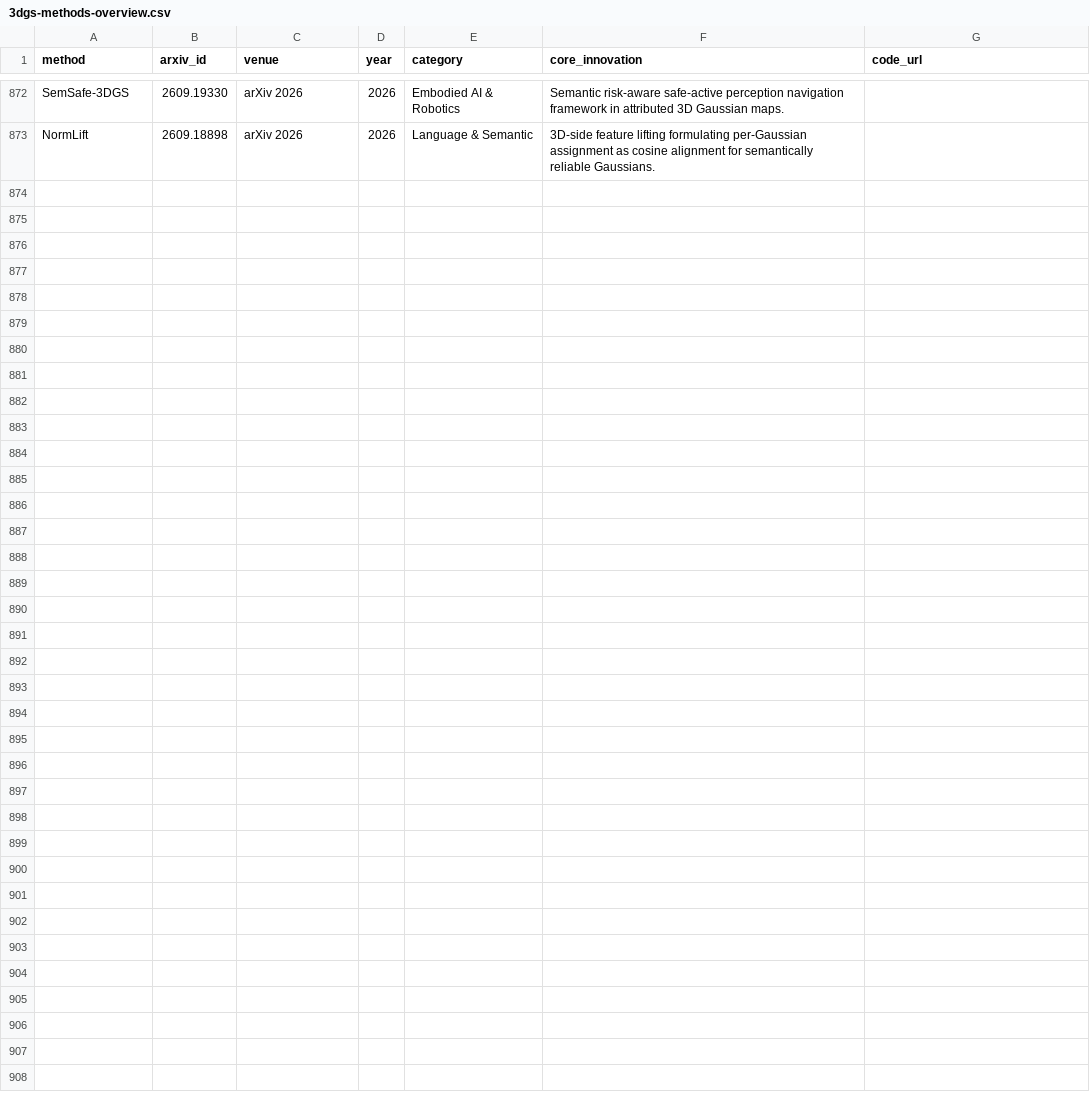
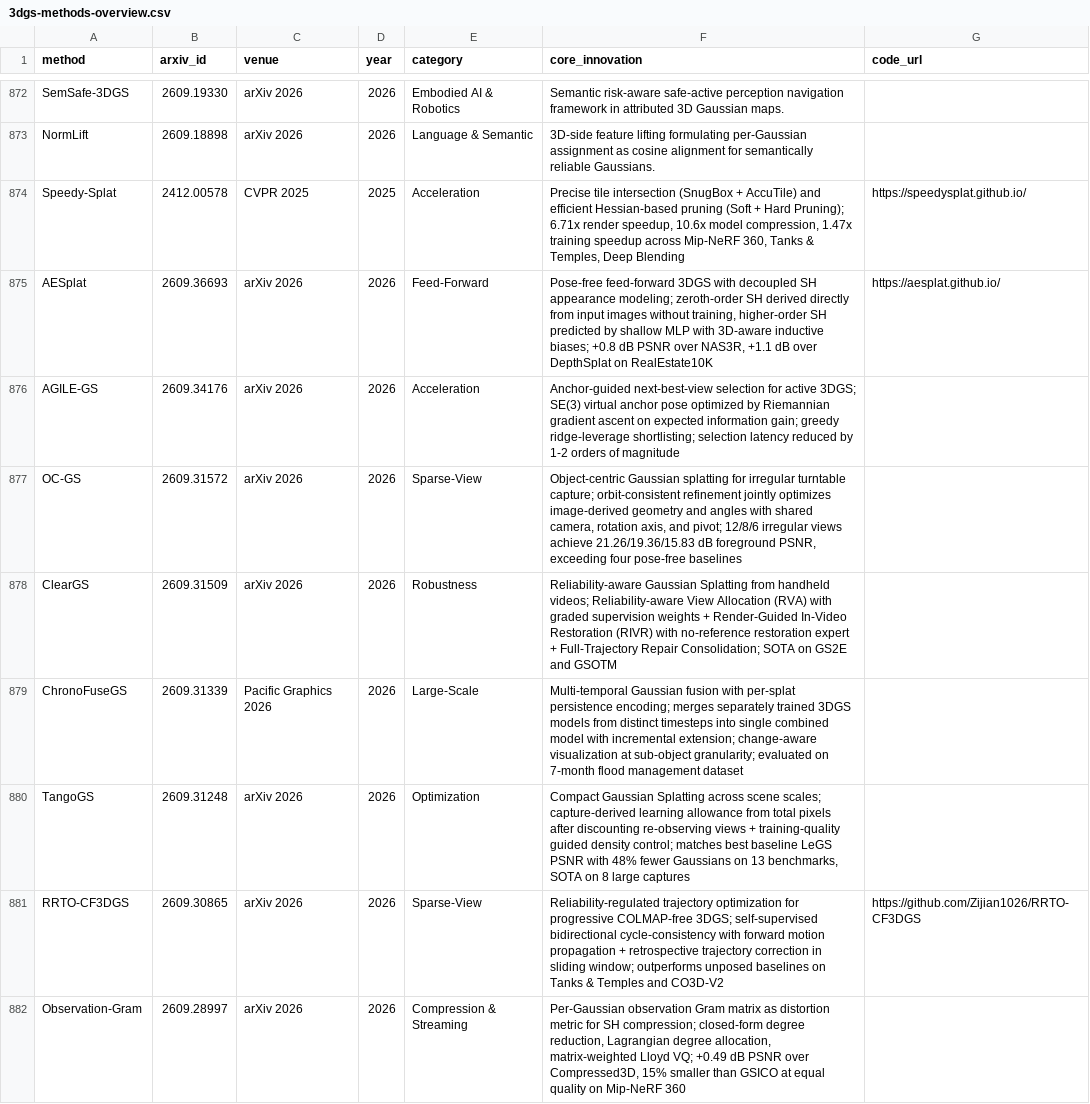
Before and after one commit to jaccen/Awesome-Gaussian-Skills, a CSV file: 3dgs-methods-overview.csv, drawn as a sheet; only a part is shown, gaps mark what is left out; the diff names each change by its address in the sheet, - before the commit and + after, or states it on an @@ line.

```diff
--- a/3dgs-methods-overview.csv
+++ b/3dgs-methods-overview.csv
+row 874: Speedy-Splat | 2412.00578 | CVPR 2025 | 2025 | Acceleration | Precise tile intersection (SnugBox + AccuTile) and efficient Hessian-based pruning (Soft + Hard Pruning); 6.71x render speedup, 10.6x model compression, 1.47x training speedup across Mip-NeRF 360, Tanks & Temples, Deep Blending | https://speedysplat.github.io/
+row 875: AESplat | 2609.36693 | arXiv 2026 | 2026 | Feed-Forward | Pose-free feed-forward 3DGS with decoupled SH appearance modeling; zeroth-order SH derived directly from input images without training, higher-order SH predicted by shallow MLP with 3D-aware inductive biases; +0.8 dB PSNR over NAS3R, +1.1 dB over DepthSplat on RealEstate10K | https://aesplat.github.io/
+row 876: AGILE-GS | 2609.34176 | arXiv 2026 | 2026 | Acceleration | Anchor-guided next-best-view selection for active 3DGS; SE(3) virtual anchor pose optimized by Riemannian gradient ascent on expected information gain; greedy ridge-leverage shortlisting; selection latency reduced by 1-2 orders of magnitude
+row 877: OC-GS | 2609.31572 | arXiv 2026 | 2026 | Sparse-View | Object-centric Gaussian splatting for irregular turntable capture; orbit-consistent refinement jointly optimizes image-derived geometry and angles with shared camera, rotation axis, and pivot; 12/8/6 irregular views achieve 21.26/19.36/15.83 dB foreground PSNR, exceeding four pose-free baselines
+row 878: ClearGS | 2609.31509 | arXiv 2026 | 2026 | Robustness | Reliability-aware Gaussian Splatting from handheld videos; Reliability-aware View Allocation (RVA) with graded supervision weights + Render-Guided In-Video Restoration (RIVR) with no-reference restoration expert + Full-Trajectory Repair Consolidation; SOTA on GS2E and GSOTM
+row 879: ChronoFuseGS | 2609.31339 | Pacific Graphics 2026 | 2026 | Large-Scale | Multi-temporal Gaussian fusion with per-splat persistence encoding; merges separately trained 3DGS models from distinct timesteps into single combined model with incremental extension; change-aware visualization at sub-object granularity; evaluated on 7-month flood management dataset
+row 880: TangoGS | 2609.31248 | arXiv 2026 | 2026 | Optimization | Compact Gaussian Splatting across scene scales; capture-derived learning allowance from total pixels after discounting re-observing views + training-quality guided density control; matches best baseline LeGS PSNR with 48% fewer Gaussians on 13 benchmarks, SOTA on 8 large captures
+row 881: RRTO-CF3DGS | 2609.30865 | arXiv 2026 | 2026 | Sparse-View | Reliability-regulated trajectory optimization for progressive COLMAP-free 3DGS; self-supervised bidirectional cycle-consistency with forward motion propagation + retrospective trajectory correction in sliding window; outperforms unposed baselines on Tanks & Temples and CO3D-V2 | https://github.com/Zijian1026/RRTO-CF3DGS
+row 882: Observation-Gram | 2609.28997 | arXiv 2026 | 2026 | Compression & Streaming | Per-Gaussian observation Gram matrix as distortion metric for SH compression; closed-form degree reduction, Lagrangian degree allocation, matrix-weighted Lloyd VQ; +0.49 dB PSNR over Compressed3D, 15% smaller than GSICO at equal quality on Mip-NeRF 360
```
Also changed, not shown: 3 other files.
